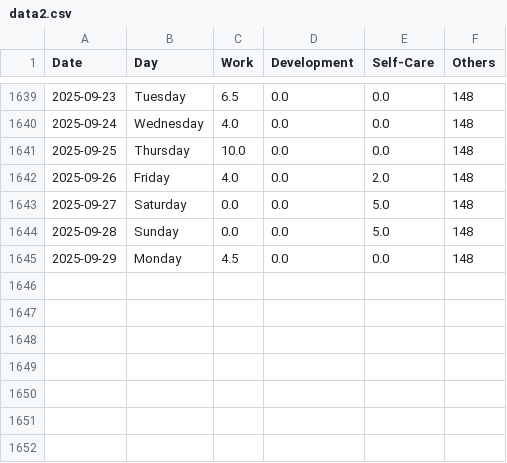
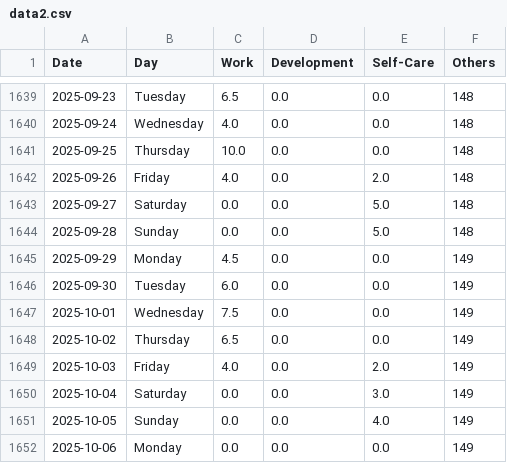
Before and after one commit to krystinli/Time_Management, a CSV file: data/data2.csv, drawn as a sheet; only a part is shown, gaps mark what is left out.

Commit message:
refactor data refresh

```diff
--- a/data/data2.csv
+++ b/data/data2.csv
@@ -1644,2 +1644,9 @@ Date,Day,Work,Development,Self-Care,Others
 2025-09-28,Sunday,0.0,0.0,5.0,148
-2025-09-29,Monday,4.5,0.0,0.0,148
+2025-09-29,Monday,4.5,0.0,0.0,149
+2025-09-30,Tuesday,6.0,0.0,0.0,149
+2025-10-01,Wednesday,7.5,0.0,0.0,149
+2025-10-02,Thursday,6.5,0.0,0.0,149
+2025-10-03,Friday,4.0,0.0,2.0,149
+2025-10-04,Saturday,0.0,0.0,3.0,149
+2025-10-05,Sunday,0.0,0.0,4.0,149
+2025-10-06,Monday,0.0,0.0,0.0,149
```
Also changed, not shown: 9 other files.
